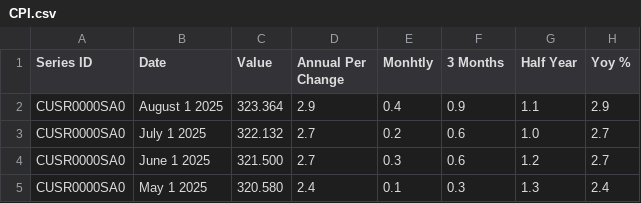
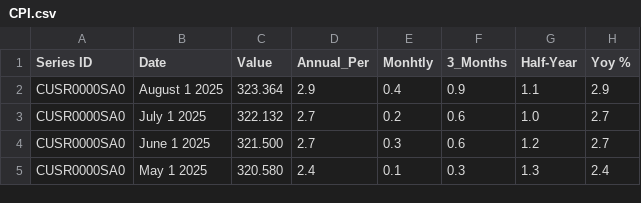
Before and after one commit to sguri003/Commodities, a CSV file: CPI.csv, drawn as a sheet; only a part is shown.

```diff
--- a/CPI.csv
+++ b/CPI.csv
@@ -1,2 +1,2 @@
-"Series ID","Date","Value","Annual Per Change","Monhtly","3 Months","Half Year","Yoy %"
+"Series ID","Date","Value","Annual_Per","Monhtly","3_Months","Half-Year","Yoy %"
 "CUSR0000SA0","August 1 2025","323.364","2.9","0.4","0.9","1.1","2.9"
```
Also changed, not shown: 14 other files.
